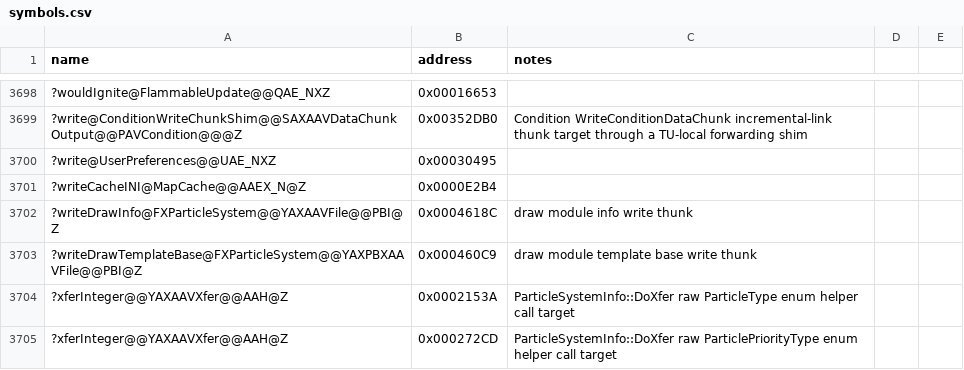
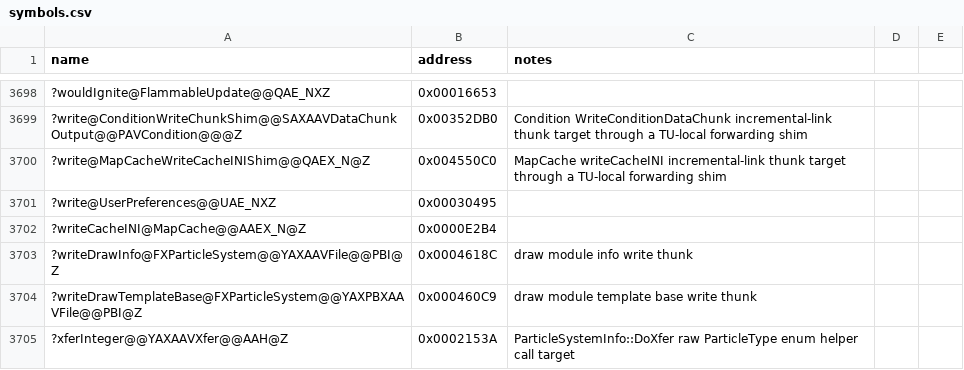
Before and after one commit to Doble-K/Open-BFME-1, a CSV file: reverse/symbols.csv, drawn as a sheet; only a part is shown, gaps mark what is left out; the shorter side is filled out with more unchanged rows; the diff names each change by its address in the sheet, - before the commit and + after, or states it on an @@ line.

Commit message:
Open-BFME5 convert MapCache writeCacheINI thunk
Replace the 5-byte E9 incremental-link naked dump with clean C++ that
forwards through a TU-local shim pinned to the real body.

```diff
--- a/reverse/symbols.csv
+++ b/reverse/symbols.csv
+row 3700: ?write@MapCacheWriteCacheINIShim@@QAEX_N@Z | 0x004550C0 | MapCache writeCacheINI incremental-link thunk target through a TU-local forwarding shim
```
Also changed, not shown: 1 other file.
